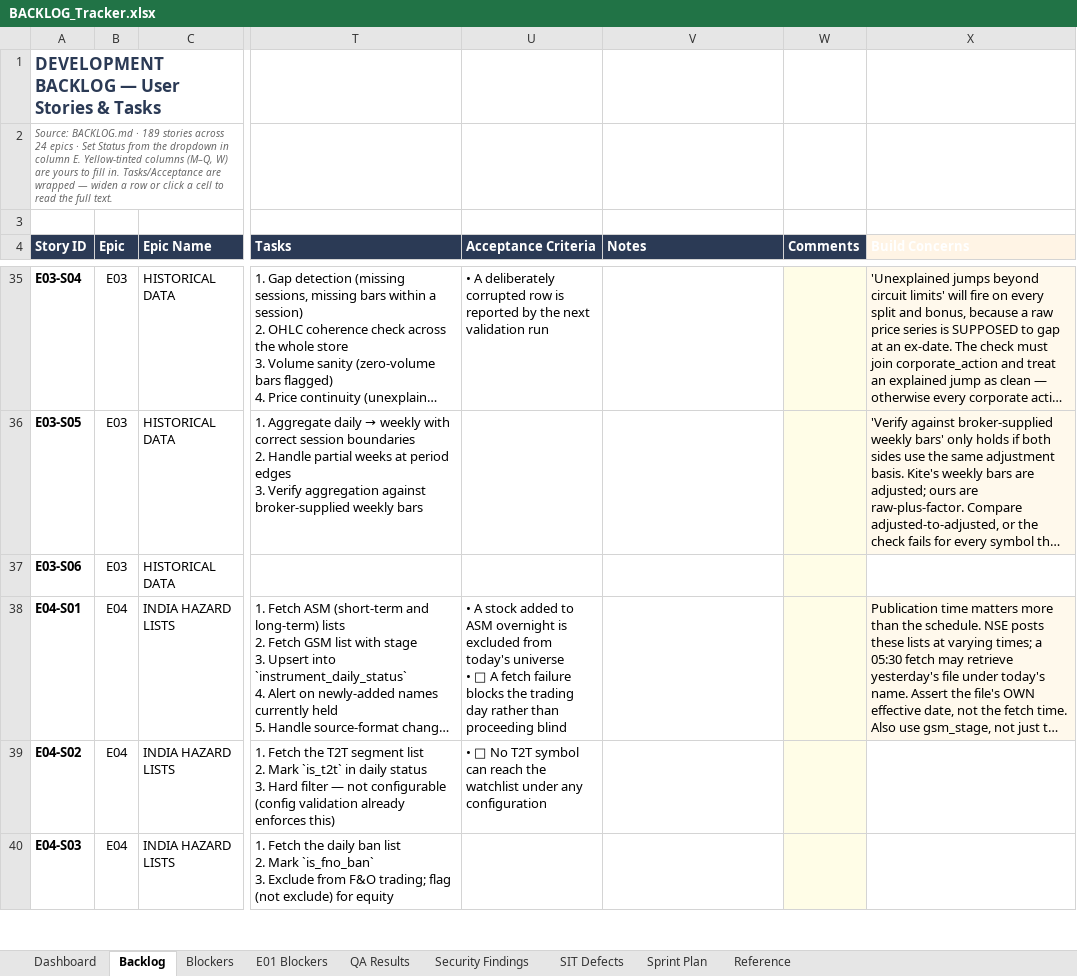
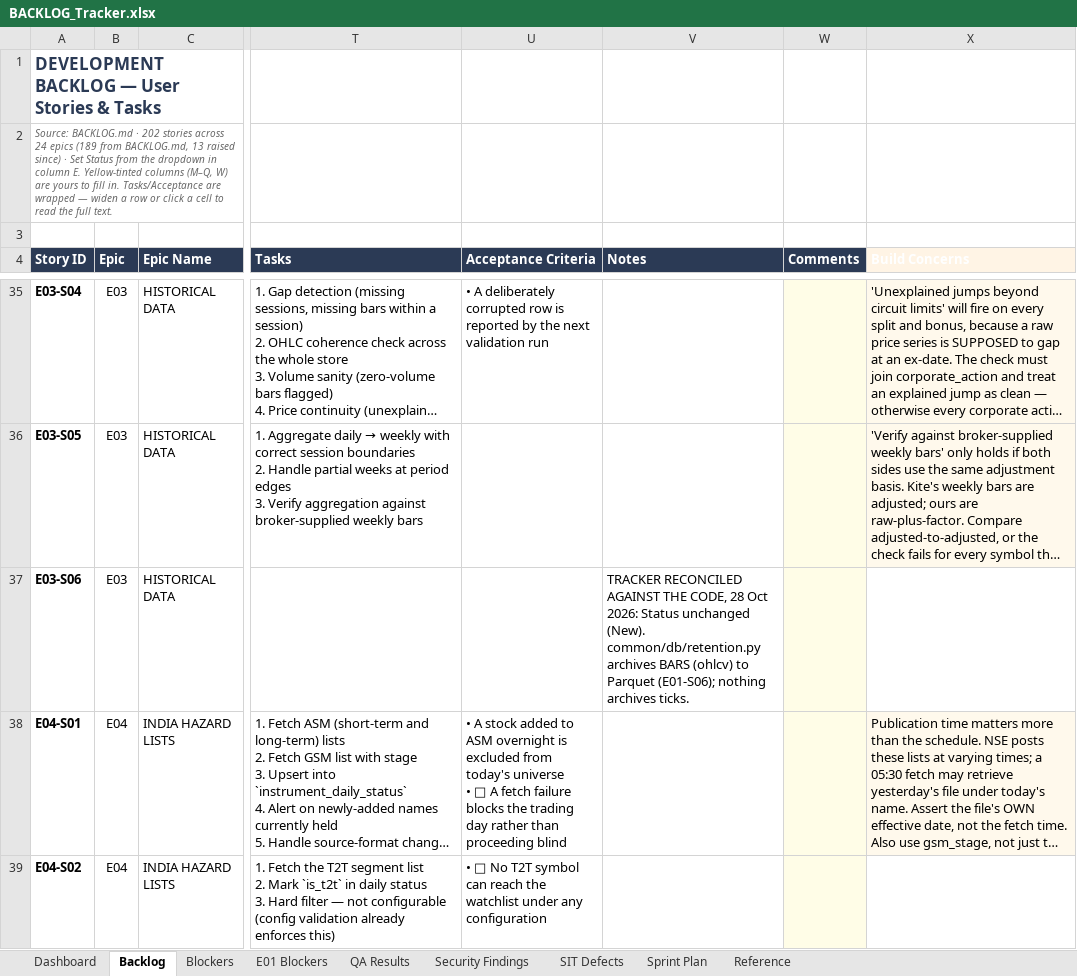
Before and after one commit to Gopisam1126/Algo-Trading-System, an Excel workbook: Documents/BACKLOG_Tracker.xlsx, sheet Backlog, drawn as a sheet; only a part is shown, gaps mark what is left out; the shorter side is filled out with more unchanged rows; long unchanged cells end in …; values as stored, in another font and other column widths than the file's, no borders; conditional formats not drawn; the diff covers the shown part only; the diff names each change by its address in the sheet, - before the commit and + after, or states it on an @@ line.

```diff
--- a/Documents/BACKLOG_Tracker.xlsx (sheet Backlog)
+++ b/Documents/BACKLOG_Tracker.xlsx (sheet Backlog)
-A2 (Story ID): …BACKLOG.md · 189 stories across 24 epics · Set…
+A2 (Story ID): …BACKLOG.md · 202 stories across 24 epics (189 from BACKLOG.md, 13 raised since) · Set…
-V37 (Notes): (empty)
+V37 (Notes): TRACKER RECONCILED AGAINST THE CODE, 28 Oct 2026: Status unchanged (New). common/db/retention.py archives BARS (ohlcv) to Parquet (E01-S06); nothing archives ticks.
```
Also changed, not shown: 19 edited cells elsewhere in this sheet.
